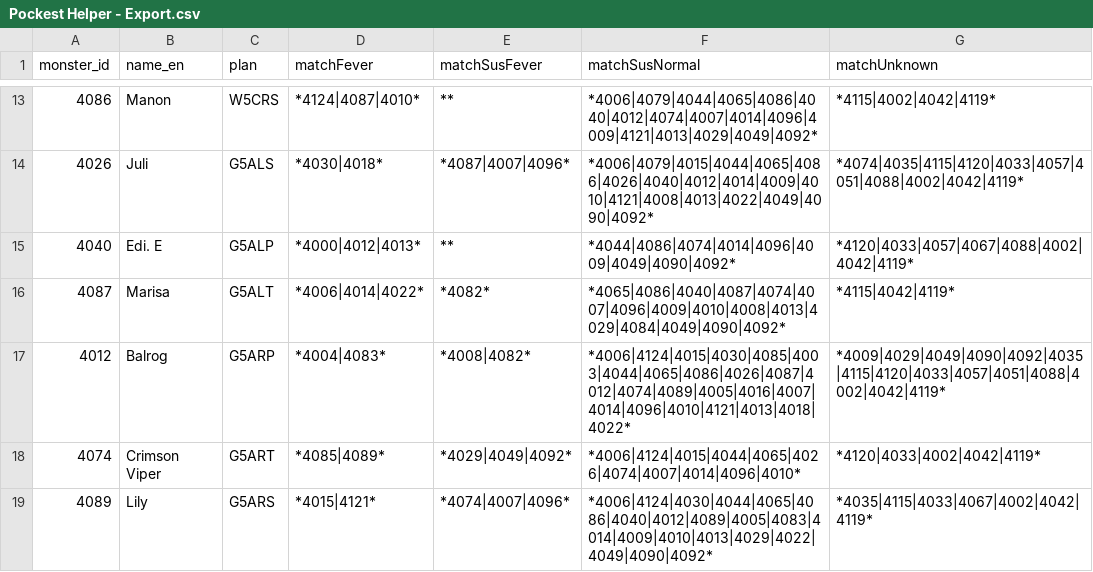
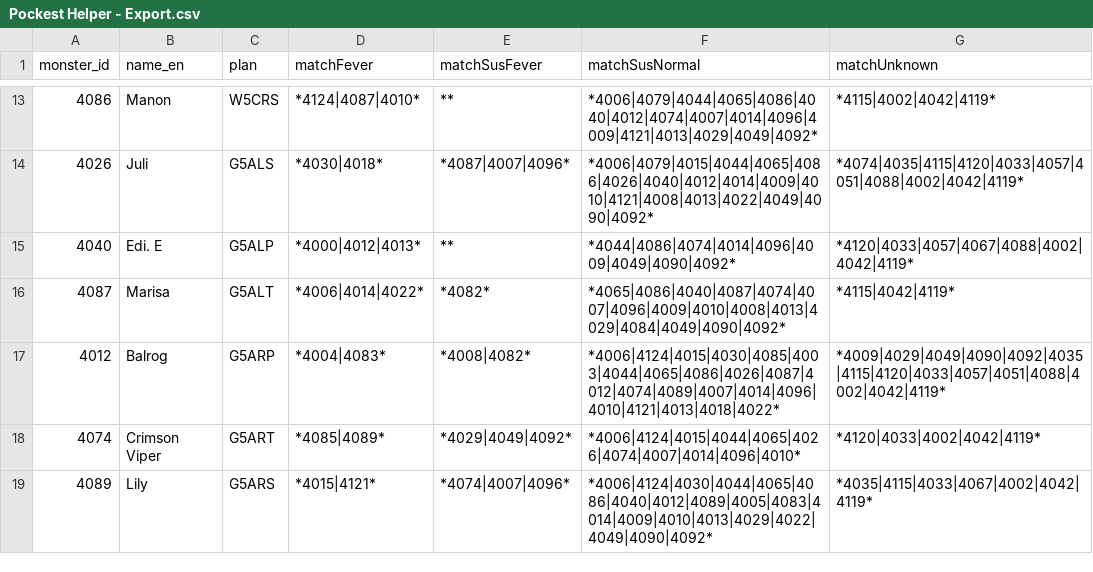
Before and after one commit to folklorelabs/pockest-helper, a CSV file: data/Pockest Helper - Export.csv, drawn as a sheet; only a part is shown, gaps mark what is left out.

Commit message:
update data

```diff
--- a/data/Pockest Helper - Export.csv
+++ b/data/Pockest Helper - Export.csv
@@ -16,3 +16,3 @@ monster_id,name_en,plan,matchFever,matchSusFever,matchSusNormal,matchUnknown
 4087,Marisa,G5ALT,*4006|4014|4022*,*4082*,*4065|4086|4040|4087|4074|4007|4096|4009|4010|4008|4013|4029|4084|4049|4090|4092*,*4115|4042|4119*
-4012,Balrog,G5ARP,*4004|4083*,*4008|4082*,*4006|4124|4015|4030|4085|4003|4044|4065|4086|4026|4087|4012|4074|4089|4005|4016|4007|4014|4096|4010|4121|4013|4018|4022*,*4009|4029|4049|4090|4092|4035|4115|4120|4033|4057|4051|4088|4002|4042|4119*
+4012,Balrog,G5ARP,*4004|4083*,*4008|4082*,*4006|4124|4015|4030|4085|4003|4044|4065|4086|4026|4087|4012|4074|4089|4007|4014|4096|4010|4121|4013|4018|4022*,*4009|4029|4049|4090|4092|4035|4115|4120|4033|4057|4051|4088|4002|4042|4119*
 4074,Crimson Viper,G5ART,*4085|4089*,*4029|4049|4092*,*4006|4124|4015|4044|4065|4026|4074|4007|4014|4096|4010*,*4120|4033|4002|4042|4119*
```
